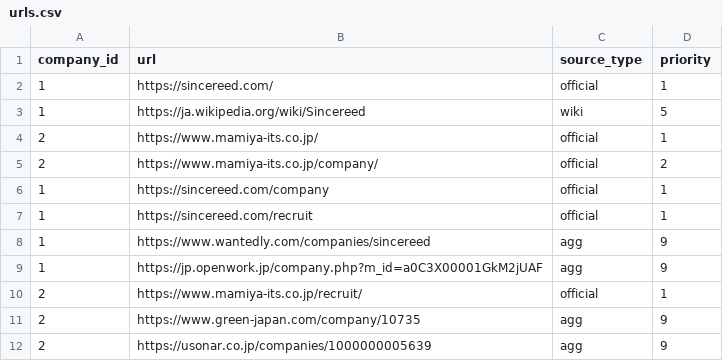
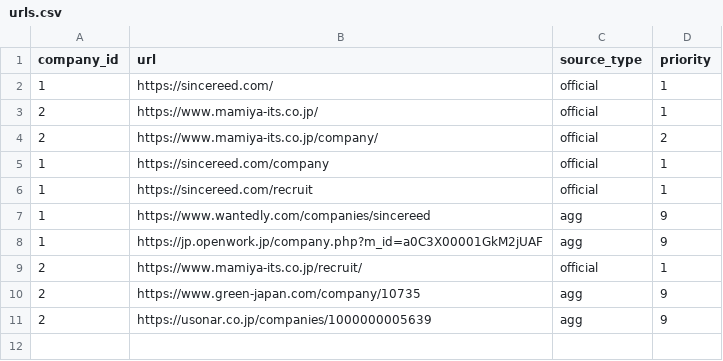
Before and after one commit to ryosuke-horie/poc-employee-scope, a CSV file: data/urls.csv, drawn as a sheet.

Commit message:
docs(agents): Gemini検索の利用方針と使用例を追記／data: 存在不明のWikipedia行を削除しURL候補を整理

```diff
--- a/data/urls.csv
+++ b/data/urls.csv
@@ -2,3 +2,2 @@ company_id,url,source_type,priority
 1,https://sincereed.com/,official,1
-1,https://ja.wikipedia.org/wiki/Sincereed,wiki,5
 2,https://www.mamiya-its.co.jp/,official,1
```
Also changed, not shown: 1 other file.
